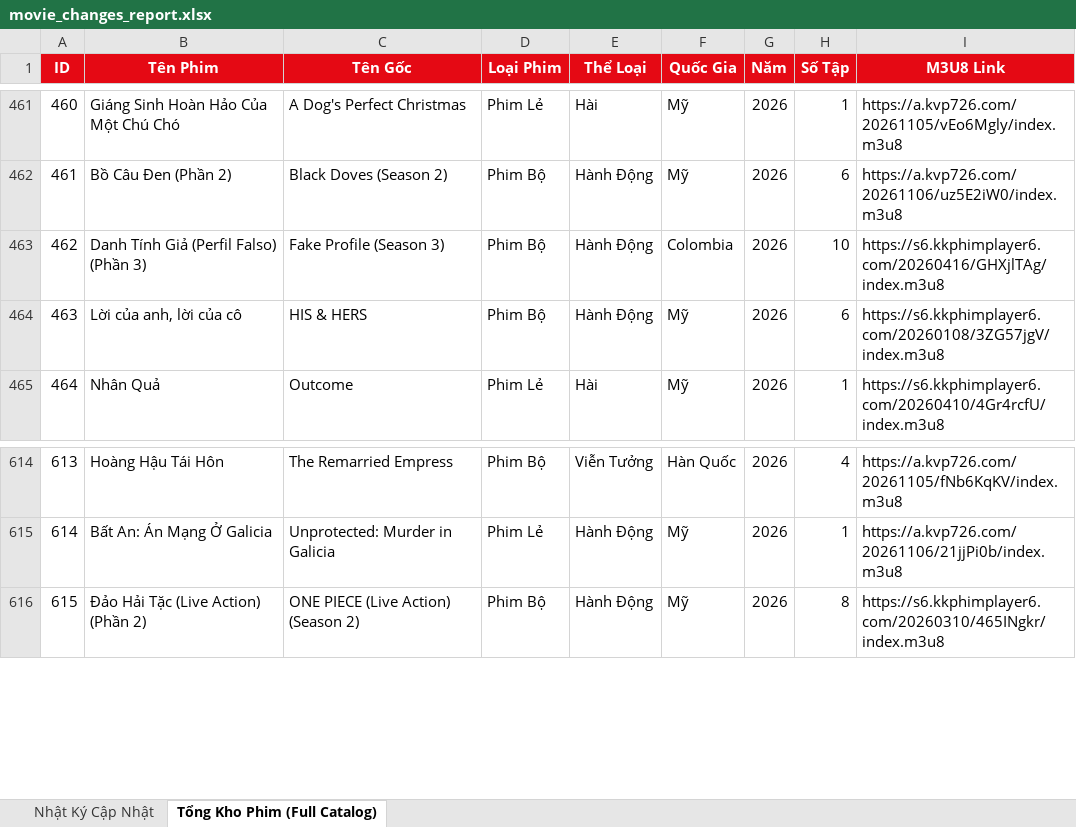
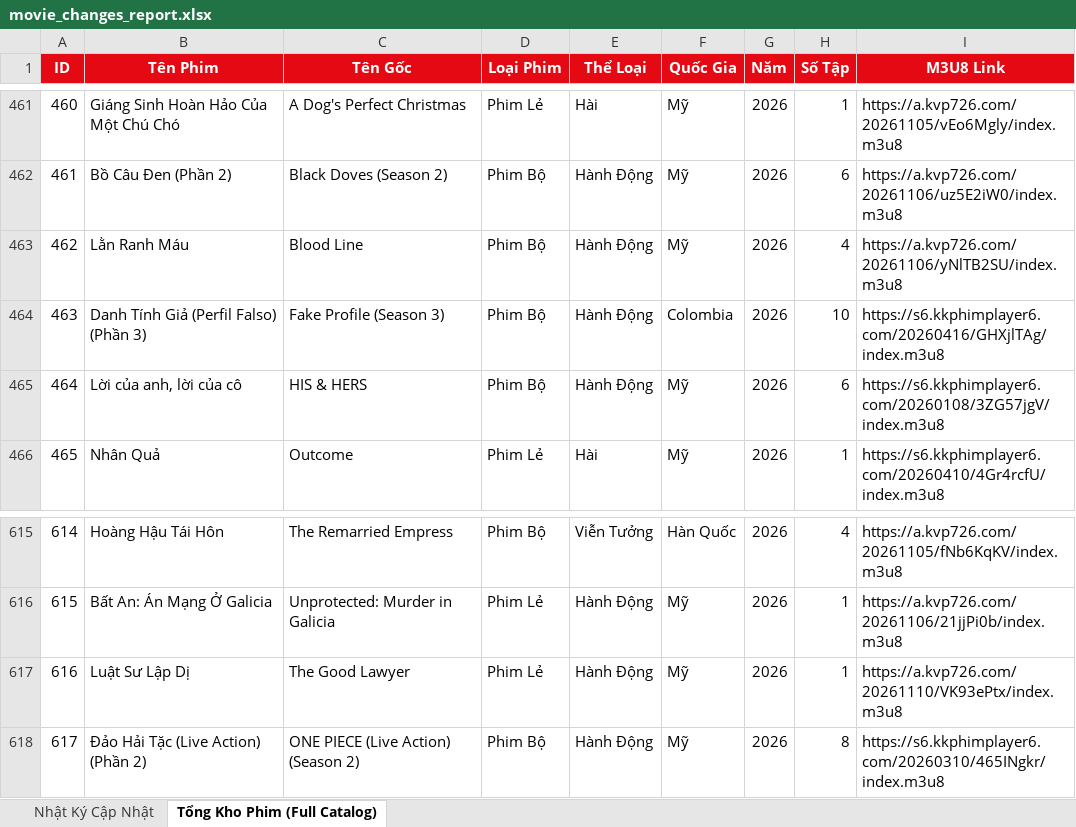
Before and after one commit to exorcisthb/Phim, an Excel workbook: movie_changes_report.xlsx, sheet Tổng Kho Phim (Full Catalog), drawn as a sheet; only a part is shown, gaps mark what is left out; values as stored, in another font and other column widths than the file's, no borders; addresses are those after the commit; the diff names each change by its address in the sheet, - before the commit and + after, or states it on an @@ line.

```diff
--- a/movie_changes_report.xlsx (sheet Tổng Kho Phim (Full Catalog))
+++ b/movie_changes_report.xlsx (sheet Tổng Kho Phim (Full Catalog))
+row 463: 462 | Lằn Ranh Máu | Blood Line | Phim Bộ | Hành Động | Mỹ | 2026 | 4 | https://a.kvp726.com/20261106/yNlTB2SU/index.m3u8
@@ column A (ID) renumbered from row 464 down @@
+row 617: 616 | Luật Sư Lập Dị | The Good Lawyer | Phim Lẻ | Hành Động | Mỹ | 2026 | 1 | https://a.kvp726.com/20261110/VK93ePtx/index.m3u8
```
Also changed, not shown: sheet Nhật Ký Cập Nhật, 2 other files.
